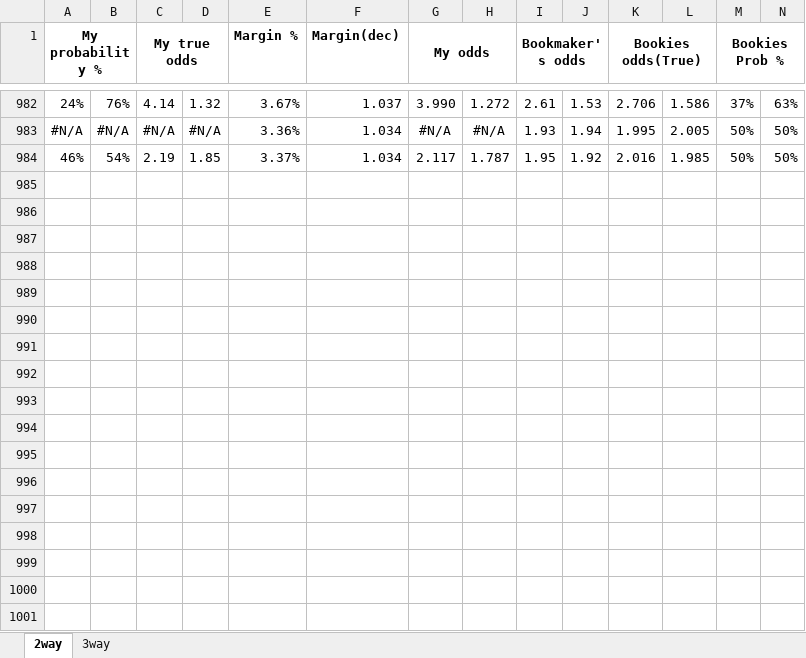
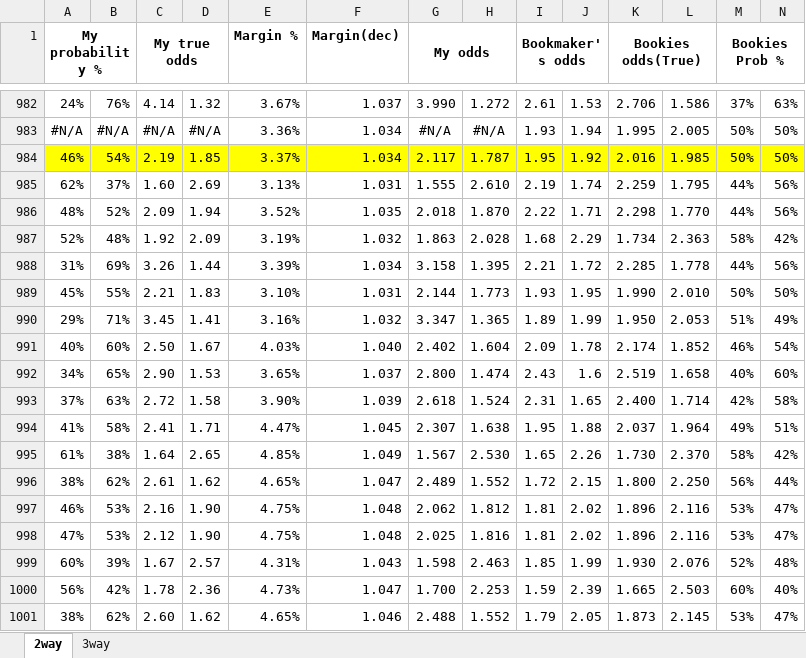
Before and after one commit to gitboyzorro5/FDAS, an Excel workbook: myodds_20212022.xlsx, sheet 2way, drawn as a sheet; only a part is shown, gaps mark what is left out; values as stored, in another font and other column widths than the file's, no borders; rows hold the shown columns only; the diff covers the shown part only; the diff names each change by its address in the sheet, - before the commit and + after, or states it on an @@ line.

```diff
--- a/myodds_20212022.xlsx (sheet 2way)
+++ b/myodds_20212022.xlsx (sheet 2way)
-A984:N984 fill: none
+A984:N984 fill: #FFFF00
+row 985: 62% | 37% | 1.60 | 2.69 | 3.13% | 1.031 | 1.555 | 2.610 | 2.19 | 1.74 | 2.259 | 1.795 | 44% | 56%
+row 986: 48% | 52% | 2.09 | 1.94 | 3.52% | 1.035 | 2.018 | 1.870 | 2.22 | 1.71 | 2.298 | 1.770 | 44% | 56%
+row 987: 52% | 48% | 1.92 | 2.09 | 3.19% | 1.032 | 1.863 | 2.028 | 1.68 | 2.29 | 1.734 | 2.363 | 58% | 42%
+row 988: 31% | 69% | 3.26 | 1.44 | 3.39% | 1.034 | 3.158 | 1.395 | 2.21 | 1.72 | 2.285 | 1.778 | 44% | 56%
+row 989: 45% | 55% | 2.21 | 1.83 | 3.10% | 1.031 | 2.144 | 1.773 | 1.93 | 1.95 | 1.990 | 2.010 | 50% | 50%
+row 990: 29% | 71% | 3.45 | 1.41 | 3.16% | 1.032 | 3.347 | 1.365 | 1.89 | 1.99 | 1.950 | 2.053 | 51% | 49%
+row 991: 40% | 60% | 2.50 | 1.67 | 4.03% | 1.040 | 2.402 | 1.604 | 2.09 | 1.78 | 2.174 | 1.852 | 46% | 54%
+row 992: 34% | 65% | 2.90 | 1.53 | 3.65% | 1.037 | 2.800 | 1.474 | 2.43 | 1.6 | 2.519 | 1.658 | 40% | 60%
+row 993: 37% | 63% | 2.72 | 1.58 | 3.90% | 1.039 | 2.618 | 1.524 | 2.31 | 1.65 | 2.400 | 1.714 | 42% | 58%
+row 994: 41% | 58% | 2.41 | 1.71 | 4.47% | 1.045 | 2.307 | 1.638 | 1.95 | 1.88 | 2.037 | 1.964 | 49% | 51%
+row 995: 61% | 38% | 1.64 | 2.65 | 4.85% | 1.049 | 1.567 | 2.530 | 1.65 | 2.26 | 1.730 | 2.370 | 58% | 42%
+row 996: 38% | 62% | 2.61 | 1.62 | 4.65% | 1.047 | 2.489 | 1.552 | 1.72 | 2.15 | 1.800 | 2.250 | 56% | 44%
+row 997: 46% | 53% | 2.16 | 1.90 | 4.75% | 1.048 | 2.062 | 1.812 | 1.81 | 2.02 | 1.896 | 2.116 | 53% | 47%
+row 998: 47% | 53% | 2.12 | 1.90 | 4.75% | 1.048 | 2.025 | 1.816 | 1.81 | 2.02 | 1.896 | 2.116 | 53% | 47%
+row 999: 60% | 39% | 1.67 | 2.57 | 4.31% | 1.043 | 1.598 | 2.463 | 1.85 | 1.99 | 1.930 | 2.076 | 52% | 48%
+row 1000: 56% | 42% | 1.78 | 2.36 | 4.73% | 1.047 | 1.700 | 2.253 | 1.59 | 2.39 | 1.665 | 2.503 | 60% | 40%
+row 1001: 38% | 62% | 2.60 | 1.62 | 4.65% | 1.046 | 2.488 | 1.552 | 1.79 | 2.05 | 1.873 | 2.145 | 53% | 47%
```
Also changed, not shown: 9 added rows and cell formats elsewhere in this sheet, sheet 3way, CS generator.xlsx, CS generator_newleagues.xlsx, 7 other files.
